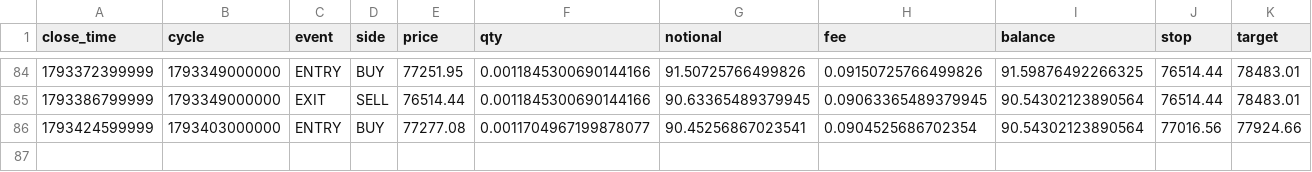
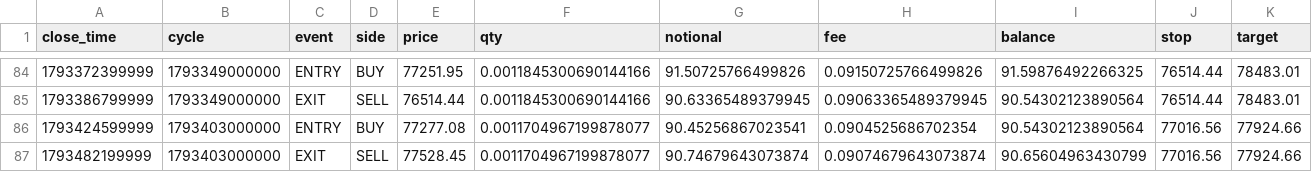
Before and after one commit to rahulrtk74747474-glitch/Scraping_and_testing, a CSV file: data/btc_orders.csv, drawn as a sheet; only a part is shown, gaps mark what is left out; the diff names each change by its address in the sheet, - before the commit and + after, or states it on an @@ line.

```diff
--- a/data/btc_orders.csv
+++ b/data/btc_orders.csv
+row 87: 1793482199999 | 1793403000000 | EXIT | SELL | 77528.45 | 0.0011704967199878077 | 90.74679643073874 | 0.09074679643073874 | 90.65604963430799 | 77016.56 | 77924.66
```
Also changed, not shown: data/btc_signals.csv, data/btc_snapshots.csv, 5 other files.
